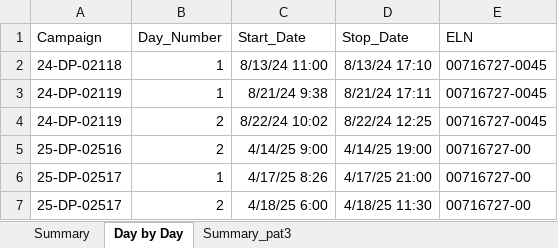
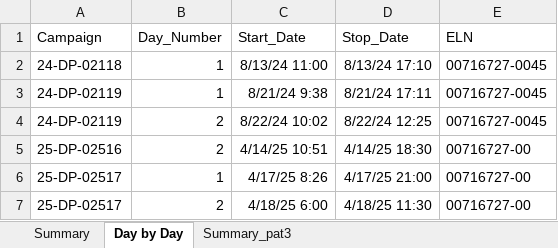
Before and after one commit to vladimirvillanueva/pcmm_pat_matlab, an Excel workbook: BDKi_Campaigns_Info.xlsx, sheet Day by Day, drawn as a sheet; values as stored, in another font and other column widths than the file's, no borders; the diff names each change by its address in the sheet, - before the commit and + after, or states it on an @@ line.

Commit message:
Updates
1. xlim --> tight,
2. linkaxes fixed for figure 5.
3. Updated time range for campaign 25-DP-02516

```diff
--- a/BDKi_Campaigns_Info.xlsx (sheet Day by Day)
+++ b/BDKi_Campaigns_Info.xlsx (sheet Day by Day)
-C5 (Start_Date): 4/14/25 9:00
+C5 (Start_Date): 4/14/25 10:51
-D5 (Stop_Date): 4/14/25 19:00
+D5 (Stop_Date): 4/14/25 18:30
```
Also changed, not shown: 1 other file.
